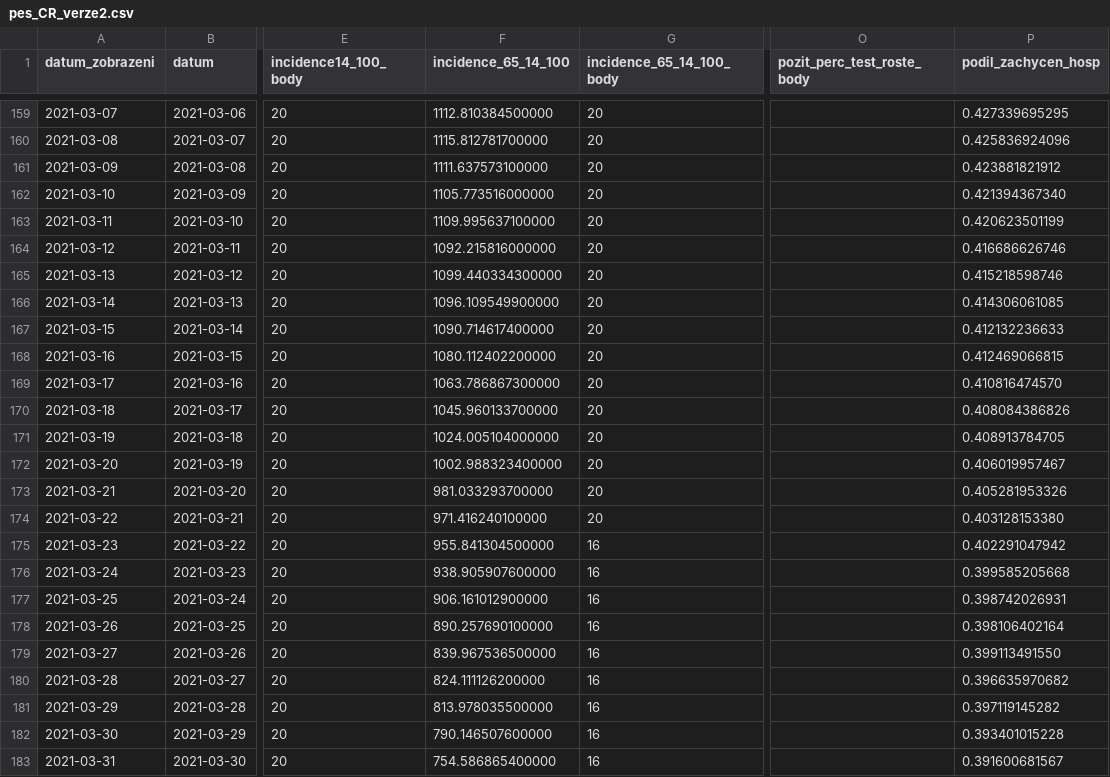
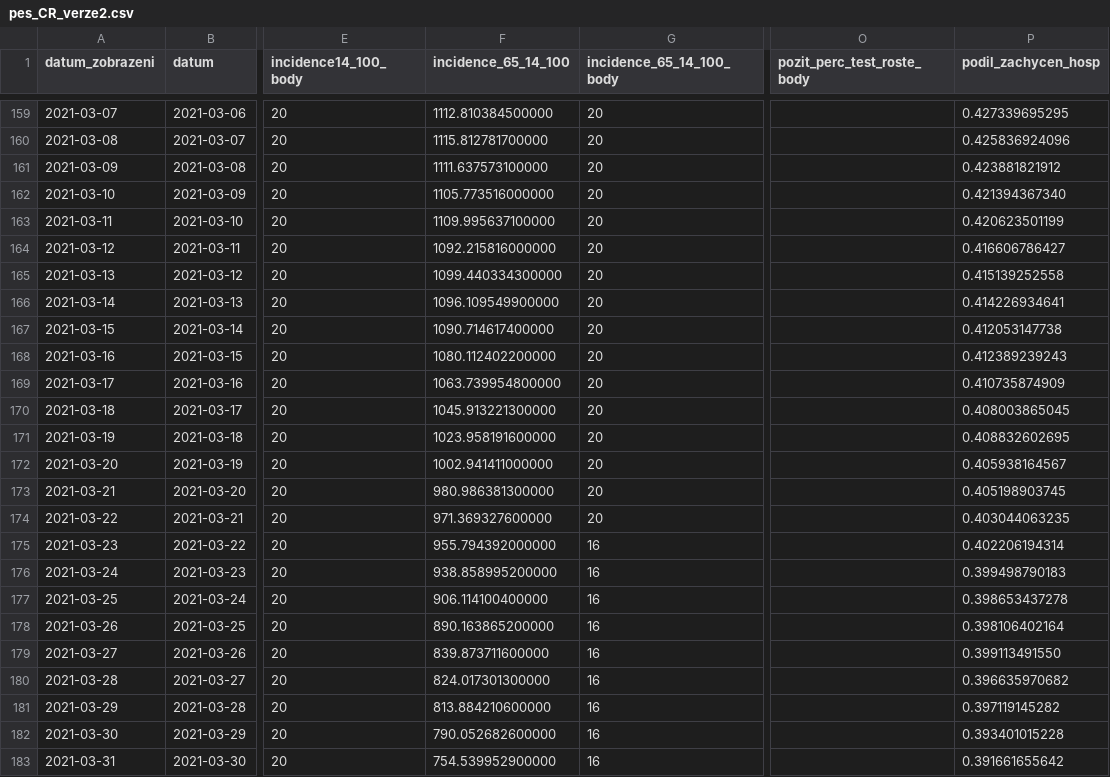
Before and after one commit to michalskop/mzcr-cz-covid-19-data, a CSV file: pes_CR_verze2.csv, drawn as a sheet; only a part is shown, gaps mark what is left out; the diff covers the shown part only; the diff names each change by its address in the sheet, - before the commit and + after, or states it on an @@ line.

```diff
--- a/pes_CR_verze2.csv
+++ b/pes_CR_verze2.csv
-P164 (podil_zachycen_hosp): 0.416686626746
+P164 (podil_zachycen_hosp): 0.416606786427
-P165 (podil_zachycen_hosp): 0.415218598746
+P165 (podil_zachycen_hosp): 0.415139252558
-P166 (podil_zachycen_hosp): 0.414306061085
+P166 (podil_zachycen_hosp): 0.414226934641
-P167 (podil_zachycen_hosp): 0.412132236633
+P167 (podil_zachycen_hosp): 0.412053147738
-P168 (podil_zachycen_hosp): 0.412469066815
+P168 (podil_zachycen_hosp): 0.412389239243
-F169 (incidence_65_14_100): 1063.786867300000
+F169 (incidence_65_14_100): 1063.739954800000
-P169 (podil_zachycen_hosp): 0.410816474570
+P169 (podil_zachycen_hosp): 0.410735874909
-F170 (incidence_65_14_100): 1045.960133700000
+F170 (incidence_65_14_100): 1045.913221300000
-P170 (podil_zachycen_hosp): 0.408084386826
+P170 (podil_zachycen_hosp): 0.408003865045
-F171 (incidence_65_14_100): 1024.005104000000
+F171 (incidence_65_14_100): 1023.958191600000
-P171 (podil_zachycen_hosp): 0.408913784705
+P171 (podil_zachycen_hosp): 0.408832602695
-F172 (incidence_65_14_100): 1002.988323400000
+F172 (incidence_65_14_100): 1002.941411000000
-P172 (podil_zachycen_hosp): 0.406019957467
+P172 (podil_zachycen_hosp): 0.405938164567
-F173 (incidence_65_14_100): 981.033293700000
+F173 (incidence_65_14_100): 980.986381300000
-P173 (podil_zachycen_hosp): 0.405281953326
+P173 (podil_zachycen_hosp): 0.405198903745
-F174 (incidence_65_14_100): 971.416240100000
+F174 (incidence_65_14_100): 971.369327600000
-P174 (podil_zachycen_hosp): 0.403128153380
+P174 (podil_zachycen_hosp): 0.403044063235
-F175 (incidence_65_14_100): 955.841304500000
+F175 (incidence_65_14_100): 955.794392000000
-P175 (podil_zachycen_hosp): 0.402291047942
+P175 (podil_zachycen_hosp): 0.402206194314
-F176 (incidence_65_14_100): 938.905907600000
+F176 (incidence_65_14_100): 938.858995200000
-P176 (podil_zachycen_hosp): 0.399585205668
+P176 (podil_zachycen_hosp): 0.399498790183
-F177 (incidence_65_14_100): 906.161012900000
+F177 (incidence_65_14_100): 906.114100400000
-P177 (podil_zachycen_hosp): 0.398742026931
+P177 (podil_zachycen_hosp): 0.398653437278
-F178 (incidence_65_14_100): 890.257690100000
+F178 (incidence_65_14_100): 890.163865200000
-F179 (incidence_65_14_100): 839.967536500000
+F179 (incidence_65_14_100): 839.873711600000
-F180 (incidence_65_14_100): 824.111126200000
+F180 (incidence_65_14_100): 824.017301300000
-F181 (incidence_65_14_100): 813.978035500000
+F181 (incidence_65_14_100): 813.884210600000
-F182 (incidence_65_14_100): 790.146507600000
+F182 (incidence_65_14_100): 790.052682600000
-F183 (incidence_65_14_100): 754.586865400000
+F183 (incidence_65_14_100): 754.539952900000
-P183 (podil_zachycen_hosp): 0.391600681567
+P183 (podil_zachycen_hosp): 0.391661655642
```
Also changed, not shown: 1 added row and 146 edited cells elsewhere in this file, mestske-casti.csv, pes_kraje_verze2.csv, 12 other files.
